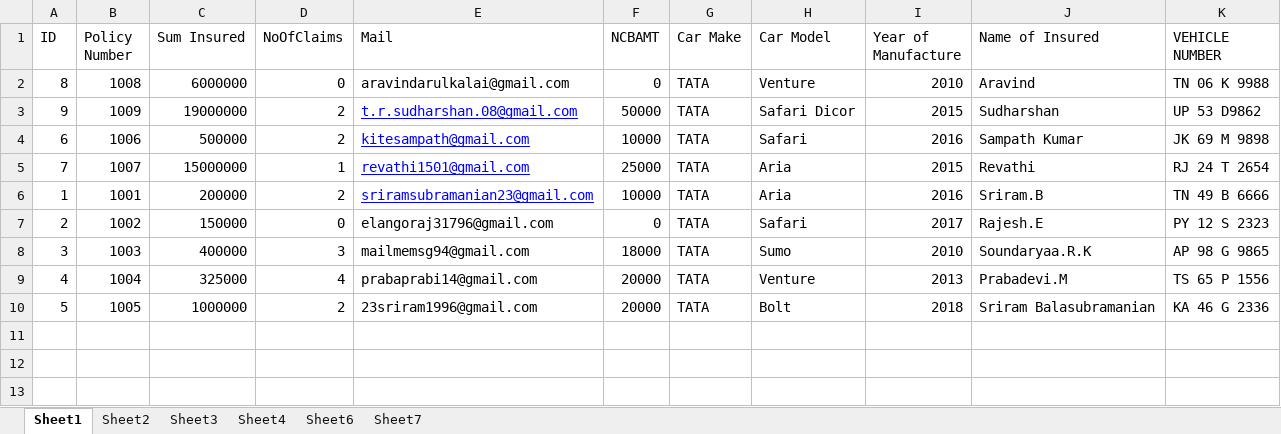
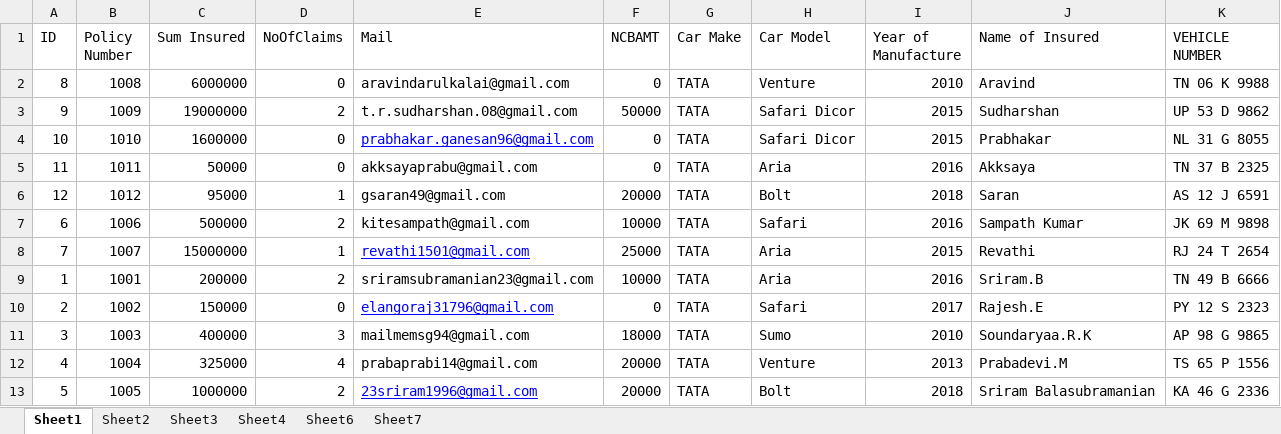
Before and after one commit to sriram23/Insurance-Claim-Automation-System, an Excel workbook: InsuranceClaimAssess/query1.xlsx, sheet Sheet1, drawn as a sheet; values as stored, in another font and other column widths than the file's, no borders; table styles not drawn; addresses are those after the commit; the diff names each change by its address in the sheet, - before the commit and + after, or states it on an @@ line.

```diff
--- a/InsuranceClaimAssess/query1.xlsx (sheet Sheet1)
+++ b/InsuranceClaimAssess/query1.xlsx (sheet Sheet1)
@@ E3 underline: on → off, text colour: #0000FF → black @@
-K3 (VEHICLE NUMBER): UP 53 D9862
+K3 (VEHICLE NUMBER): UP 53 D 9862
+row 4: 10 | 1010 | 1600000 | 0 | prabhakar.ganesan96@gmail.com | 0 | TATA | Safari Dicor | 2015 | Prabhakar | NL 31 G 8055
+row 5: 11 | 1011 | 50000 | 0 | akksayaprabu@gmail.com | 0 | TATA | Aria | 2016 | Akksaya | TN 37 B 2325
+row 6: 12 | 1012 | 95000 | 1 | gsaran49@gmail.com | 20000 | TATA | Bolt | 2018 | Saran | AS 12 J 6591
@@ E7 underline: on → off, text colour: #0000FF → black @@
@@ E9 underline: on → off, text colour: #0000FF → black @@
@@ E10 underline: off → on, text colour: black → #0000FF @@
@@ E13 underline: off → on, text colour: black → #0000FF @@
```
Also changed, not shown: sheet Sheet2, sheet Sheet7, sheet Sheet3, 42 other files.
